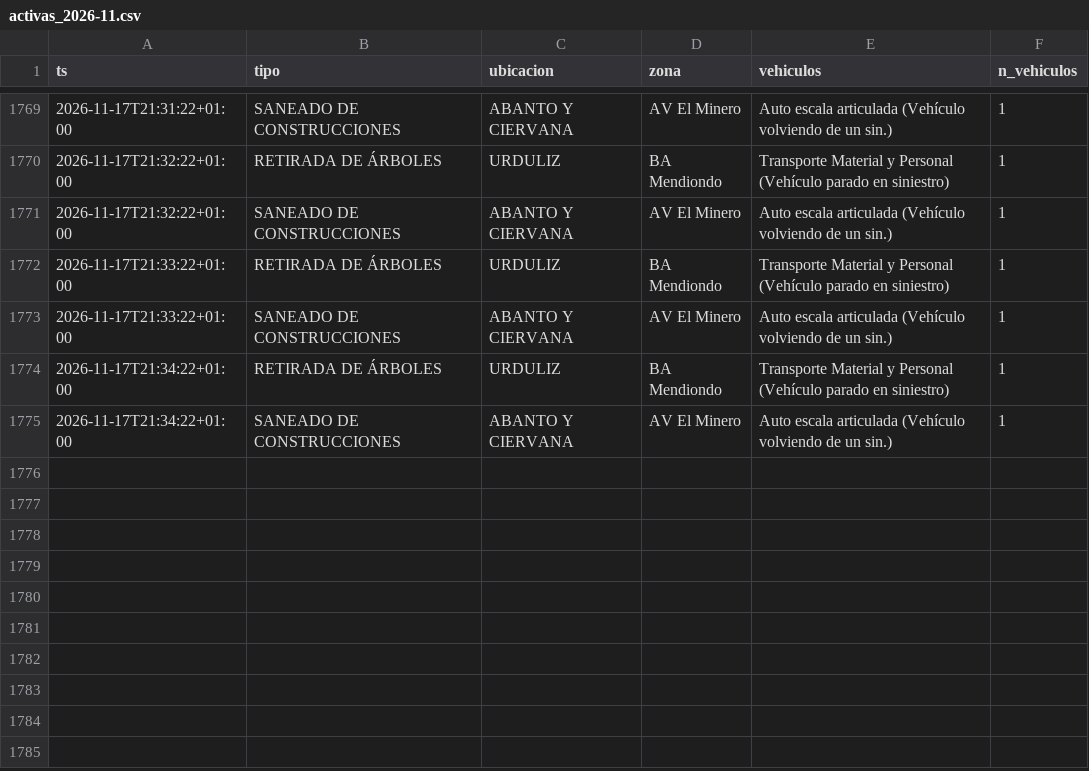
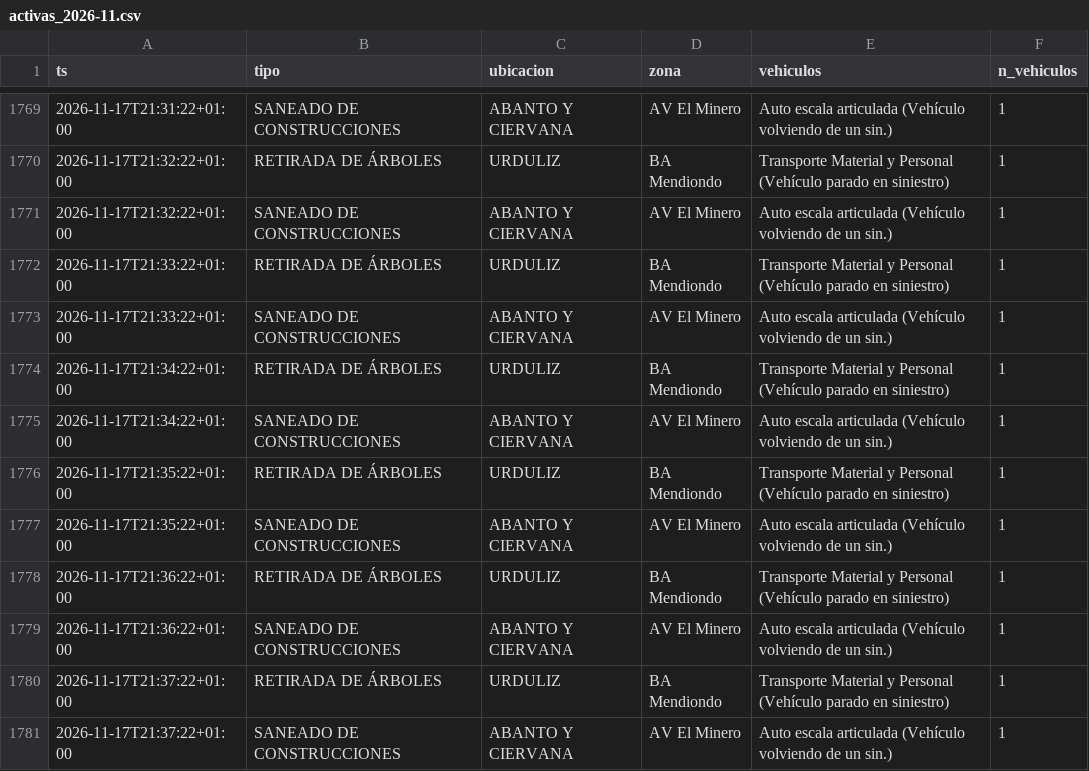
Before and after one commit to bsendagorta/auria, a CSV file: datos/online/github-min/activas_2026-11.csv, drawn as a sheet; only a part is shown, gaps mark what is left out; the diff names each change by its address in the sheet, - before the commit and + after, or states it on an @@ line.

Commit message:
datos: capturas por minuto hasta 21:37

```diff
--- a/datos/online/github-min/activas_2026-11.csv
+++ b/datos/online/github-min/activas_2026-11.csv
+row 1776: 2026-11-17T21:35:22+01:00 | RETIRADA DE ÁRBOLES | URDULIZ | BA Mendiondo | Transporte Material y Personal (Vehículo parado en siniestro) | 1
+row 1777: 2026-11-17T21:35:22+01:00 | SANEADO DE CONSTRUCCIONES | ABANTO Y CIERVANA | AV El Minero | Auto escala articulada (Vehículo volviendo de un sin.) | 1
+row 1778: 2026-11-17T21:36:22+01:00 | RETIRADA DE ÁRBOLES | URDULIZ | BA Mendiondo | Transporte Material y Personal (Vehículo parado en siniestro) | 1
+row 1779: 2026-11-17T21:36:22+01:00 | SANEADO DE CONSTRUCCIONES | ABANTO Y CIERVANA | AV El Minero | Auto escala articulada (Vehículo volviendo de un sin.) | 1
+row 1780: 2026-11-17T21:37:22+01:00 | RETIRADA DE ÁRBOLES | URDULIZ | BA Mendiondo | Transporte Material y Personal (Vehículo parado en siniestro) | 1
+row 1781: 2026-11-17T21:37:22+01:00 | SANEADO DE CONSTRUCCIONES | ABANTO Y CIERVANA | AV El Minero | Auto escala articulada (Vehículo volviendo de un sin.) | 1
```
Also changed, not shown: datos/online/github-min/capturas_2026-11.csv, 1 other file.
